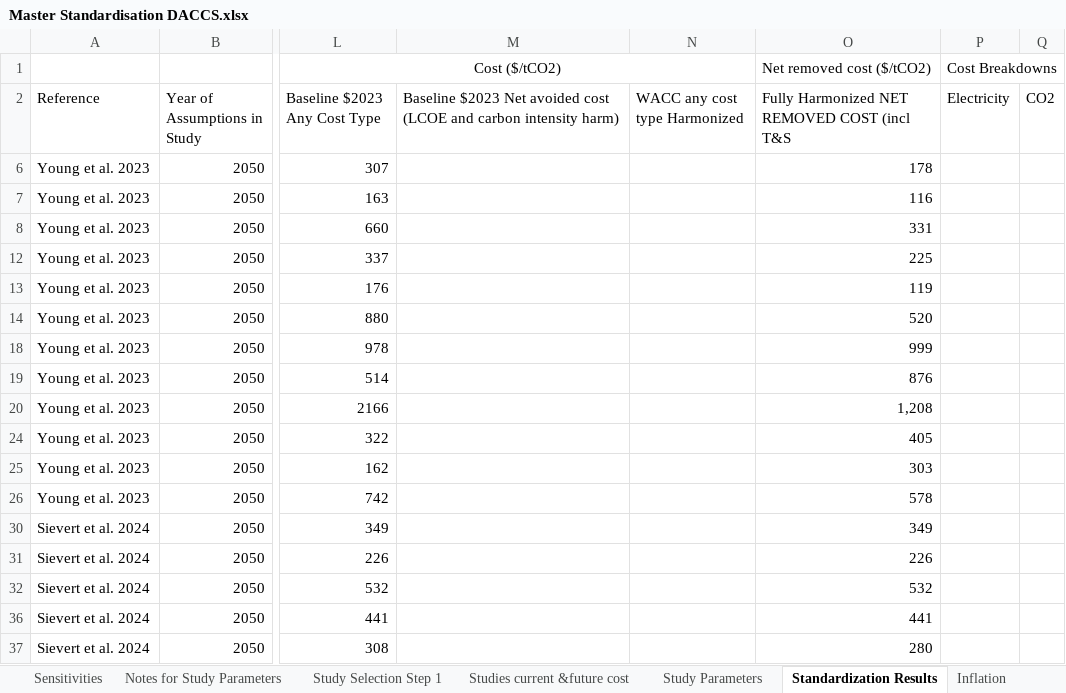
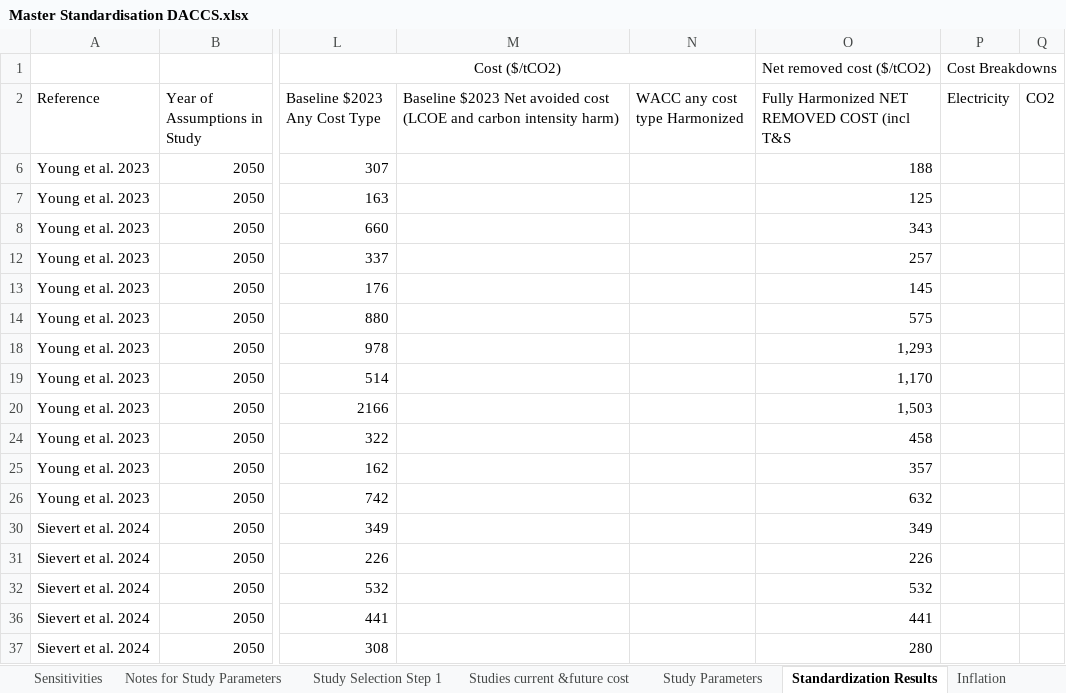
Before and after one commit to kfdsievert/DACCSvDACCU, an Excel workbook: data/Master Standardisation DACCS.xlsx, sheet Standardization Results, drawn as a sheet; only a part is shown, gaps mark what is left out; values as stored, in another font and other column widths than the file's, no borders; the diff covers the shown part only; the diff names each change by its address in the sheet, - before the commit and + after, or states it on an @@ line.

```diff
--- a/data/Master Standardisation DACCS.xlsx (sheet Standardization Results)
+++ b/data/Master Standardisation DACCS.xlsx (sheet Standardization Results)
-O6: 178
+O6: 188
-O7: 116
+O7: 125
-O8: 331
+O8: 343
-O12: 225
+O12: 257
-O13: 119
+O13: 145
-O14: 520
+O14: 575
-O18: 999
+O18: 1,293
-O19: 876
+O19: 1,170
-O20: 1,208
+O20: 1,503
-O24: 405
+O24: 458
-O25: 303
+O25: 357
-O26: 578
+O26: 632
```
Also changed, not shown: 30 edited cells elsewhere in this sheet, sheet Inputs, outputs/abatement_cost_curve_DACCS.xlsx, outputs/abatement_cost_curve_SAF.xlsx, 10 other files.
